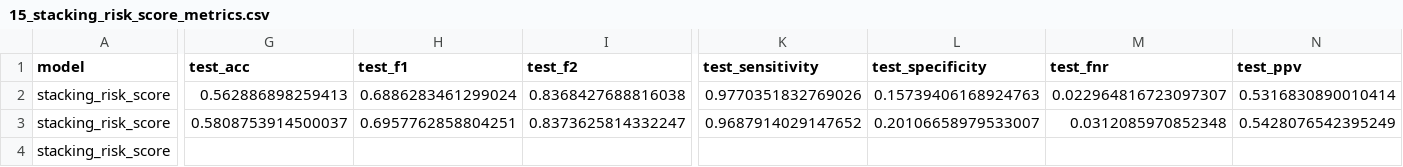
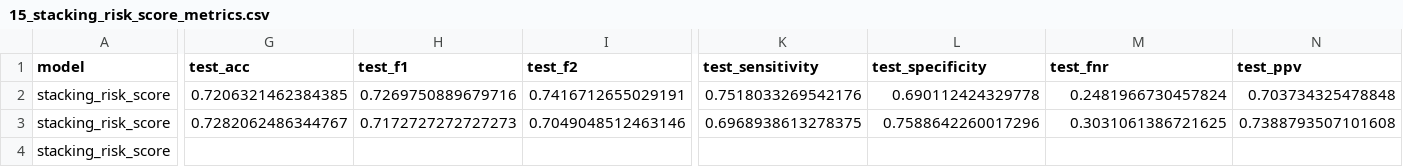
Before and after one commit to KRediu/CO3519-Assessment-cardiovascular, a CSV file: results/metrics/15_stacking_risk_score_metrics.csv, drawn as a sheet; only a part is shown, gaps mark what is left out; the diff covers the shown part only; the diff names each change by its address in the sheet, - before the commit and + after, or states it on an @@ line.

```diff
--- a/results/metrics/15_stacking_risk_score_metrics.csv
+++ b/results/metrics/15_stacking_risk_score_metrics.csv
-G2 (test_acc): 0.562886898259413
+G2 (test_acc): 0.7206321462384385
-H2 (test_f1): 0.6886283461299024
+H2 (test_f1): 0.7269750889679716
-I2 (test_f2): 0.8368427688816038
+I2 (test_f2): 0.7416712655029191
-K2 (test_sensitivity): 0.9770351832769026
+K2 (test_sensitivity): 0.7518033269542176
-L2 (test_specificity): 0.15739406168924763
+L2 (test_specificity): 0.690112424329778
-M2 (test_fnr): 0.022964816723097307
+M2 (test_fnr): 0.2481966730457824
-N2 (test_ppv): 0.5316830890010414
+N2 (test_ppv): 0.703734325478848
-G3 (test_acc): 0.5808753914500037
+G3 (test_acc): 0.7282062486344767
-H3 (test_f1): 0.6957762858804251
+H3 (test_f1): 0.7172727272727273
-I3 (test_f2): 0.8373625814332247
+I3 (test_f2): 0.7049048512463146
-K3 (test_sensitivity): 0.9687914029147652
+K3 (test_sensitivity): 0.6968938613278375
-L3 (test_specificity): 0.20106658979533007
+L3 (test_specificity): 0.7588642260017296
-M3 (test_fnr): 0.0312085970852348
+M3 (test_fnr): 0.3031061386721625
-N3 (test_ppv): 0.5428076542395249
+N3 (test_ppv): 0.7388793507101608
```
Also changed, not shown: 12 edited cells elsewhere in this file, results/metrics/10_stacking_metrics.csv, results/metrics/11_model_comparison.csv, 16 other files.
